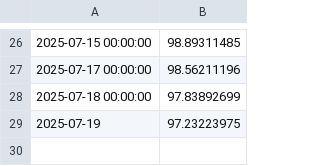
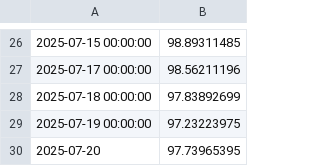
Before and after one commit to d-dubinin/crypto-pair-trading, a CSV file: PnL.csv, drawn as a sheet; only a part is shown, gaps mark what is left out.

```diff
--- a/PnL.csv
+++ b/PnL.csv
@@ -28,2 +28,3 @@
 2025-07-18 00:00:00,97.83892699
-2025-07-19,97.23223975
+2025-07-19 00:00:00,97.23223975
+2025-07-20,97.73965395
```
Also changed, not shown: avax_dot_data.csv, 2 other files.
